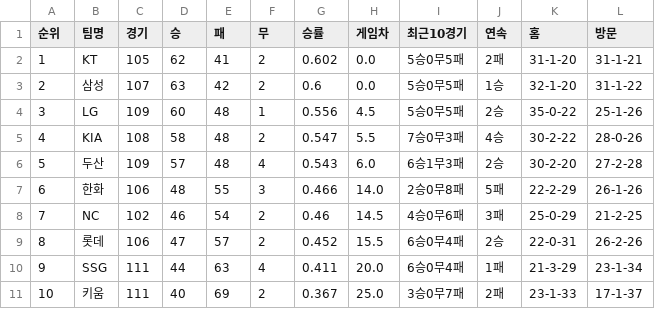
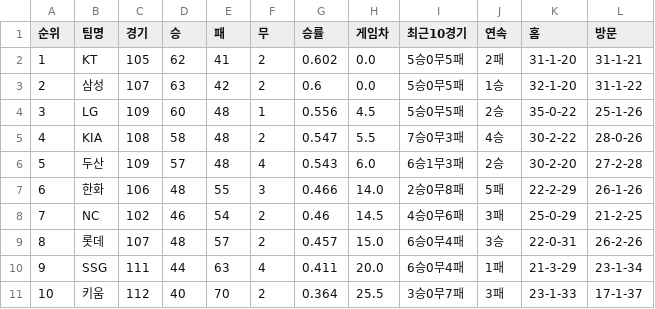
Before and after one commit to kwakws0225-ai/kbo-rank, a CSV file: data/kbo_team_rank_20260819.csv, drawn as a sheet.

```diff
--- a/data/kbo_team_rank_20260819.csv
+++ b/data/kbo_team_rank_20260819.csv
@@ -8,4 +8,4 @@
 7,NC,102,46,54,2,0.46,14.5,4승0무6패,3패,25-0-29,21-2-25
-8,롯데,106,47,57,2,0.452,15.5,6승0무4패,2승,22-0-31,26-2-26
+8,롯데,107,48,57,2,0.457,15.0,6승0무4패,3승,22-0-31,26-2-26
 9,SSG,111,44,63,4,0.411,20.0,6승0무4패,1패,21-3-29,23-1-34
-10,키움,111,40,69,2,0.367,25.0,3승0무7패,2패,23-1-33,17-1-37
+10,키움,112,40,70,2,0.364,25.5,3승0무7패,3패,23-1-33,17-1-37
```
Also changed, not shown: 2 other files.
